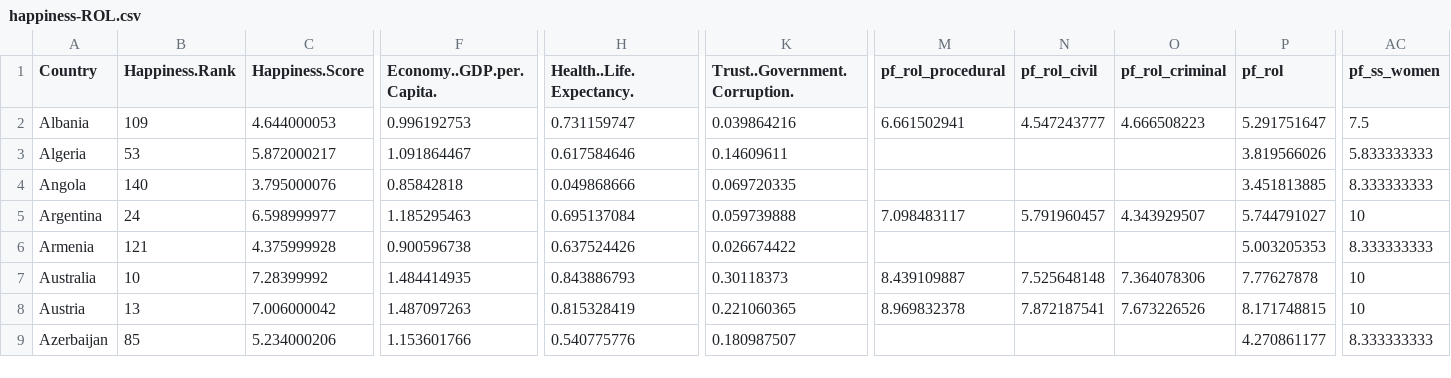
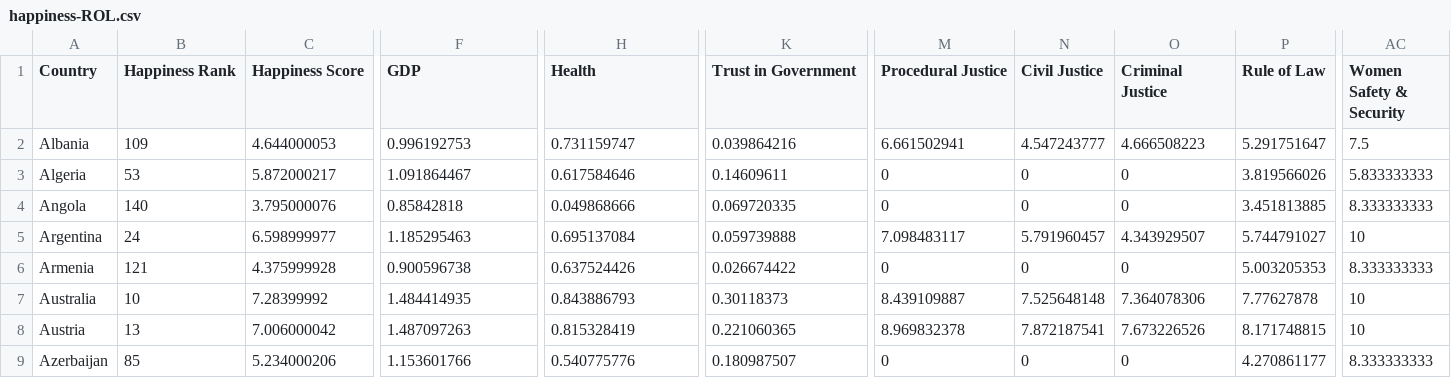
Before and after one commit to ahmedksultan/brimless-yankee, a CSV file: app/data/happiness-ROL.csv, drawn as a sheet; only a part is shown, gaps mark what is left out; the diff covers the shown part only; the diff names each change by its address in the sheet, - before the commit and + after, or states it on an @@ line.

```diff
--- a/app/data/happiness-ROL.csv
+++ b/app/data/happiness-ROL.csv
-B1: Happiness.Rank
+B1: Happiness Rank
-C1: Happiness.Score
+C1: Happiness Score
-F1: Economy..GDP.per.Capita.
+F1: GDP
-H1: Health..Life.Expectancy.
+H1: Health
-K1: Trust..Government.Corruption.
+K1: Trust in Government
-M1: pf_rol_procedural
+M1: Procedural Justice
-N1: pf_rol_civil
+N1: Civil Justice
-O1: pf_rol_criminal
+O1: Criminal Justice
-P1: pf_rol
+P1: Rule of Law
-AC1: pf_ss_women
+AC1: Women Safety & Security
-M3:M4 (Procedural Justice): (empty)
+M3:M4 (Procedural Justice): 0
-N3:N4 (Civil Justice): (empty)
+N3:N4 (Civil Justice): 0
-O3:O4 (Criminal Justice): (empty)
+O3:O4 (Criminal Justice): 0
-M6 (Procedural Justice): (empty)
+M6 (Procedural Justice): 0
-N6 (Civil Justice): (empty)
+N6 (Civil Justice): 0
-O6 (Criminal Justice): (empty)
+O6 (Criminal Justice): 0
-M9 (Procedural Justice): (empty)
+M9 (Procedural Justice): 0
-N9 (Civil Justice): (empty)
+N9 (Civil Justice): 0
-O9 (Criminal Justice): (empty)
+O9 (Criminal Justice): 0
```
Also changed, not shown: 143 edited cells elsewhere in this file, 4 other files.
